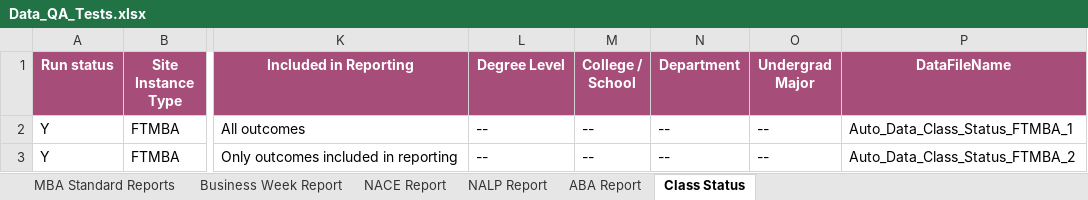
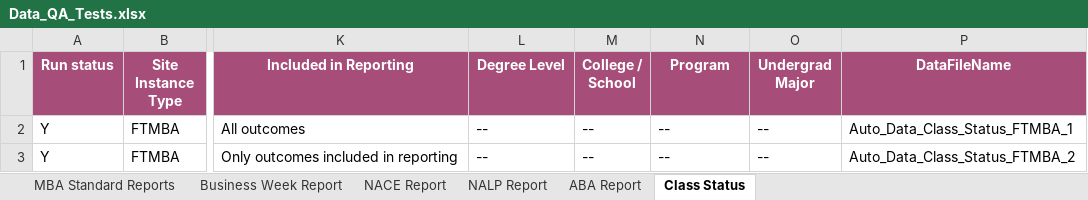
Before and after one commit to Divya-tfw/1220SahiProject, an Excel workbook: excels/Data_QA_Tests.xlsx, sheet Class Status, drawn as a sheet; only a part is shown, gaps mark what is left out; values as stored, in another font and other column widths than the file's, no borders; the diff names each change by its address in the sheet, - before the commit and + after, or states it on an @@ line.

```diff
--- a/excels/Data_QA_Tests.xlsx (sheet Class Status)
+++ b/excels/Data_QA_Tests.xlsx (sheet Class Status)
-N1: Department
+N1: Program
```
Also changed, not shown: sheet MBA Standard Reports, 15 other files.
